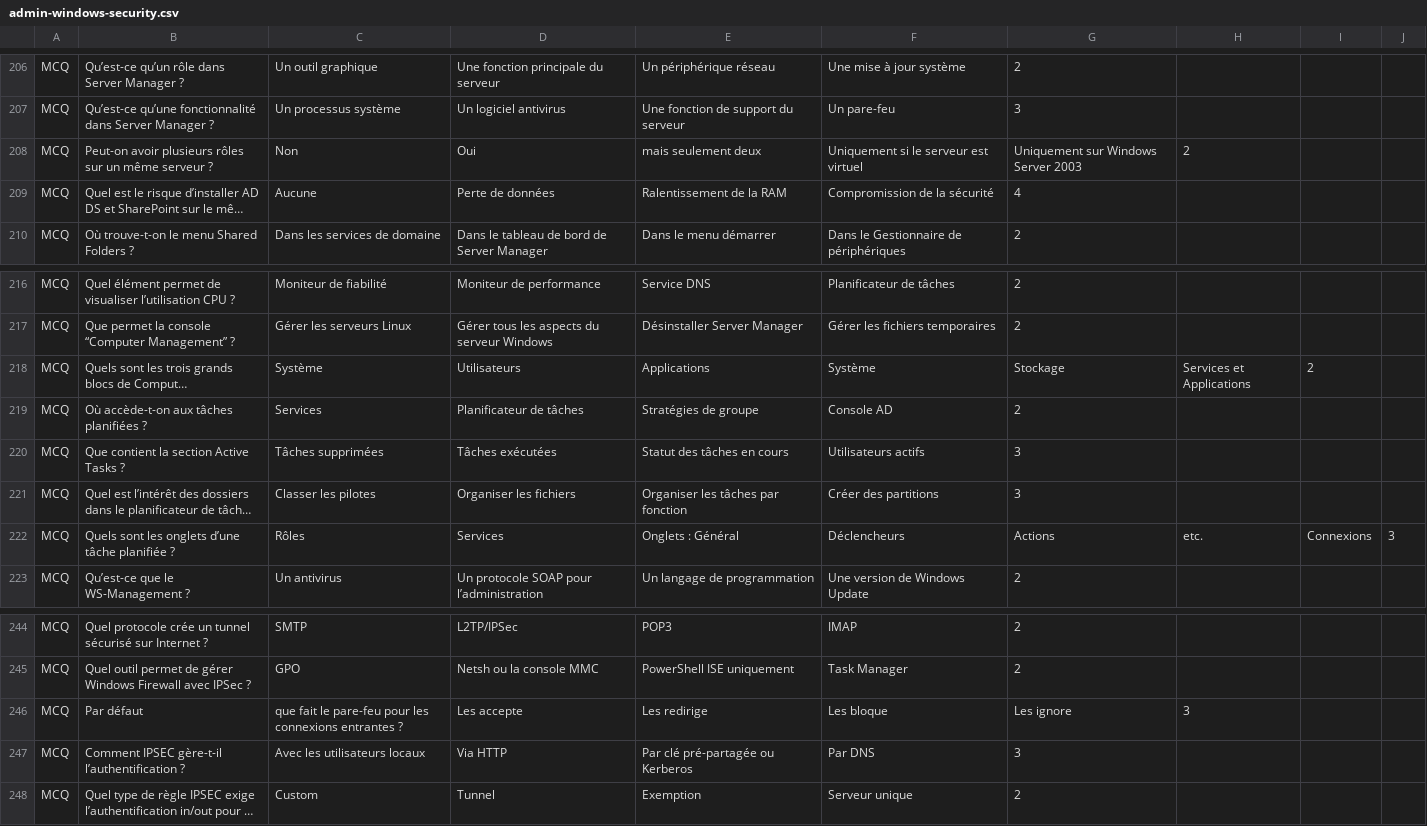
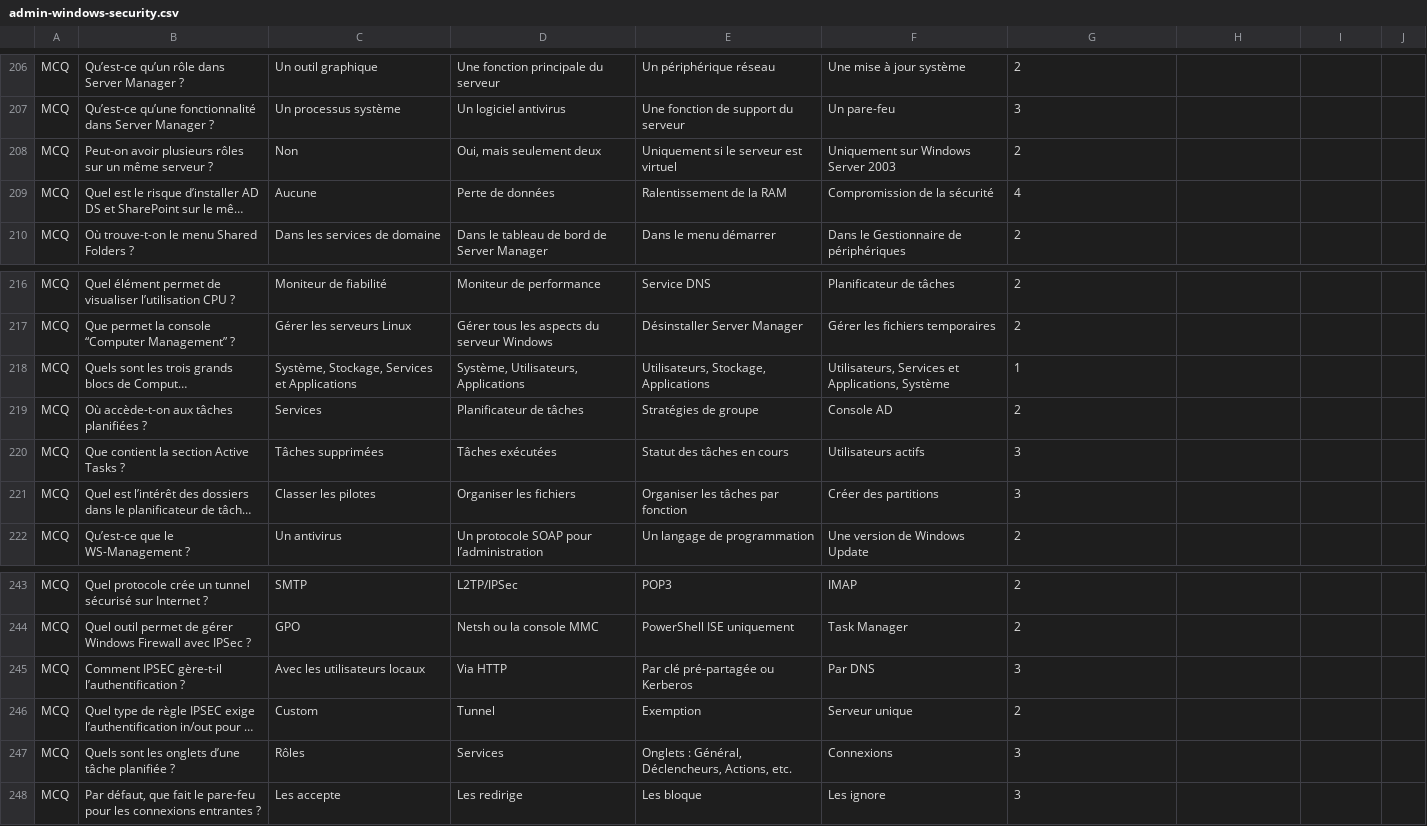
Before and after one commit to RahmonexTheOne/EFREI-Quiz, a CSV file: assets/admin-windows-security.csv, drawn as a sheet; only a part is shown, gaps mark what is left out; long unchanged cells end in …; removed rows and columns are numbered as before the commit, all else as after; the diff names each change by its address in the sheet, - before the commit and + after, or states it on an @@ line.

Commit message:
EDIT : Added the windows security logic

```diff
--- a/assets/admin-windows-security.csv
+++ b/assets/admin-windows-security.csv
-D208: Oui
+D208: Oui, mais seulement deux
-E208: mais seulement deux
+E208: Uniquement si le serveur est virtuel
-F208: Uniquement si le serveur est virtuel
+F208: Uniquement sur Windows Server 2003
-G208: Uniquement sur Windows Server 2003
+G208: 2
-H208: 2
+H208: (empty)
-C218: Système
+C218: Système, Stockage, Services et Applications
-D218: Utilisateurs
+D218: Système, Utilisateurs, Applications
-E218: Applications
+E218: Utilisateurs, Stockage, Applications
-F218: Système
+F218: Utilisateurs, Services et Applications, Système
-G218: Stockage
+G218: 1
-H218: Services et Applications
+H218: (empty)
-I218: 2
+I218: (empty)
-row 222: MCQ | Quels sont les onglets d’une tâche planifiée ? | Rôles | Services | Onglets : Général | Déclencheurs | Actions | etc. | Connexions | 3
-row 246: MCQ | Par défaut | que fait le pare-feu pour les connexions entrantes ? | Les accepte | Les redirige | Les bloque | Les ignore | 3
+row 247: MCQ | Quels sont les onglets d’une tâche planifiée ? | Rôles | Services | Onglets : Général, Déclencheurs, Actions, etc. | Connexions | 3
+row 248: MCQ | Par défaut, que fait le pare-feu pour les connexions entrantes ? | Les accepte | Les redirige | Les bloque | Les ignore | 3
```
Also changed, not shown: assets/admin-windows-security-exam.csv, 2 other files.
